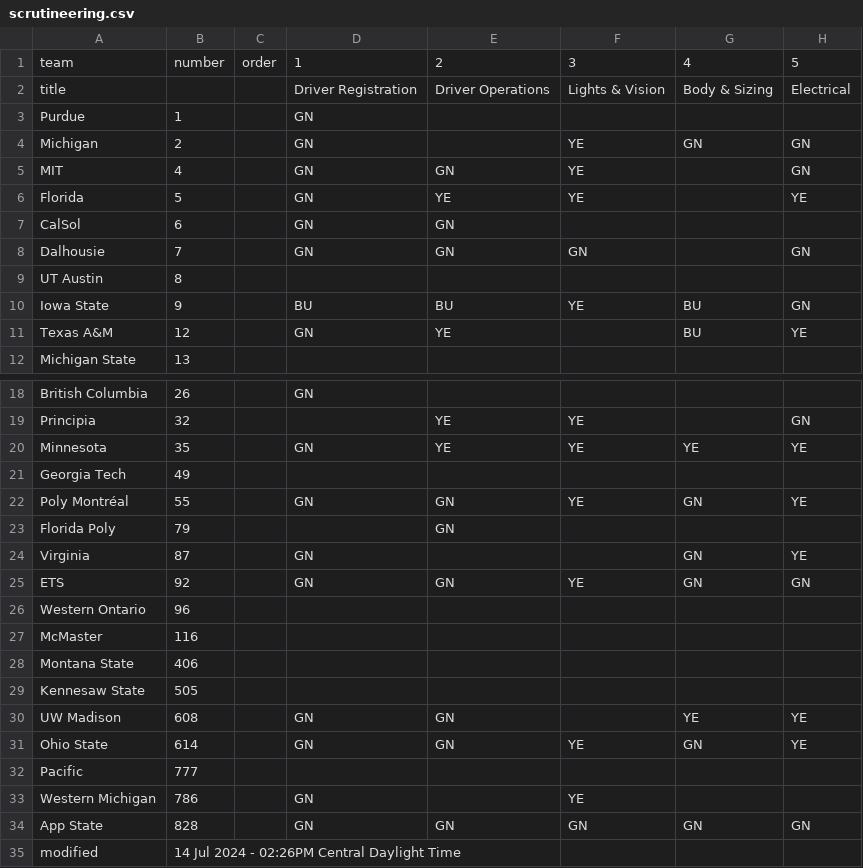
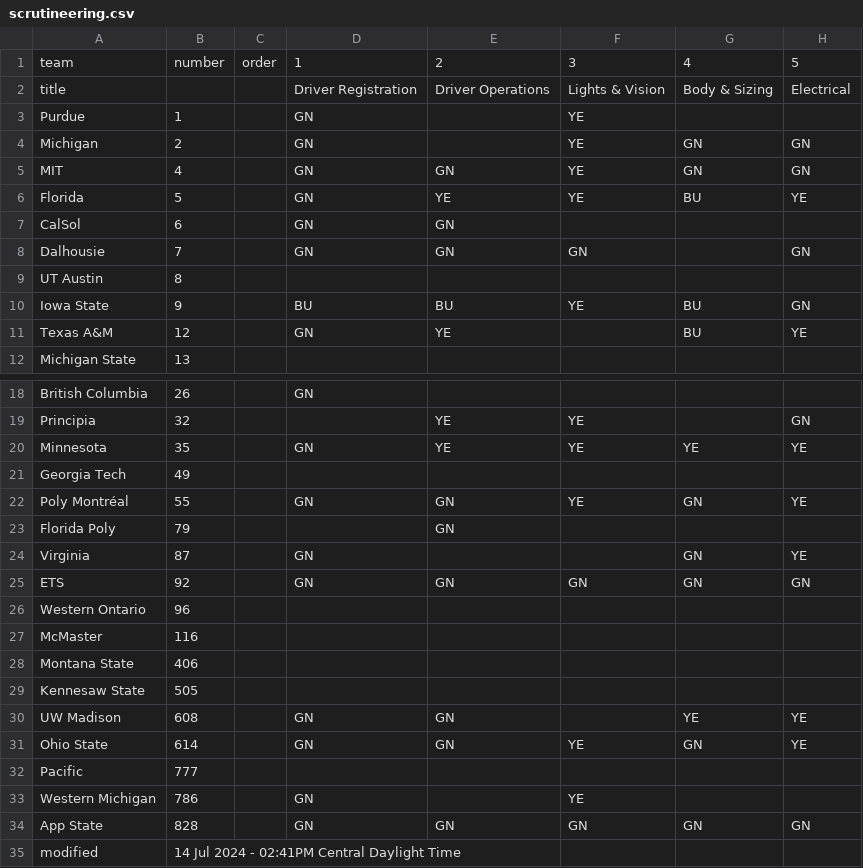
Before and after one commit to jtmullen/asc-fsgp-2024-results, a CSV file: _data/scrutineering.csv, drawn as a sheet; only a part is shown, gaps mark what is left out; the diff names each change by its address in the sheet, - before the commit and + after, or states it on an @@ line.

```diff
--- a/_data/scrutineering.csv
+++ b/_data/scrutineering.csv
-F3: (empty)
+F3: YE
-G5: (empty)
+G5: GN
-G6: (empty)
+G6: BU
-F25: YE
+F25: GN
-B35: 14 Jul 2024 - 02:26PM Central Daylight Time
+B35: 14 Jul 2024 - 02:41PM Central Daylight Time
```
